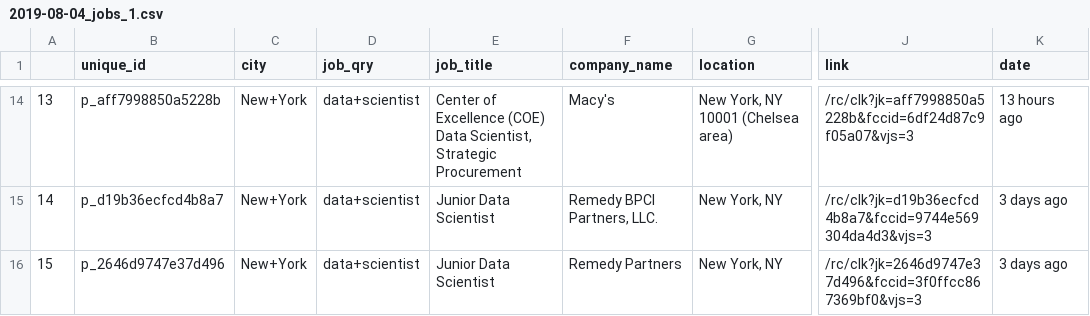
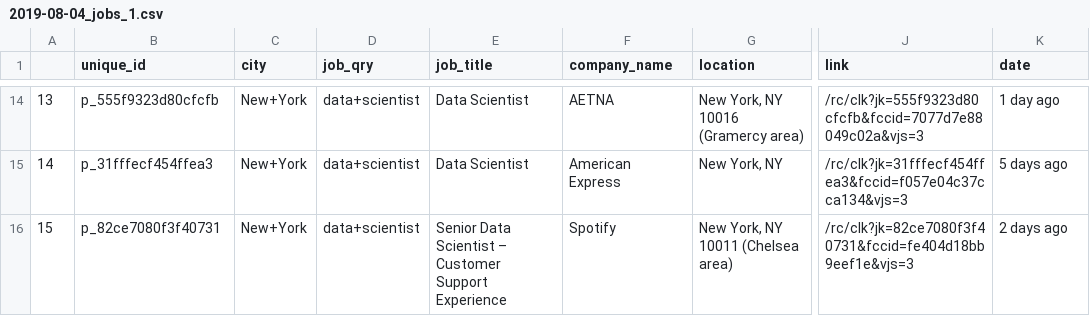
Before and after one commit to yennanliu/web_scraping, a CSV file: output/2019-08-04_jobs_1.csv, drawn as a sheet; only a part is shown, gaps mark what is left out; the diff covers the shown part only; the diff names each change by its address in the sheet, - before the commit and + after, or states it on an @@ line.

```diff
--- a/output/2019-08-04_jobs_1.csv
+++ b/output/2019-08-04_jobs_1.csv
-B14 (unique_id): p_aff7998850a5228b
+B14 (unique_id): p_555f9323d80cfcfb
-E14 (job_title): Center of Excellence (COE) Data Scientist, Strategic Procurement
+E14 (job_title): Data Scientist
-F14 (company_name): Macy's
+F14 (company_name): AETNA
-G14 (location): New York, NY 10001 (Chelsea area)
+G14 (location): New York, NY 10016 (Gramercy area)
-J14 (link): /rc/clk?jk=aff7998850a5228b&fccid=6df24d87c9f05a07&vjs=3
+J14 (link): /rc/clk?jk=555f9323d80cfcfb&fccid=7077d7e88049c02a&vjs=3
-K14 (date): 13 hours ago
+K14 (date): 1 day ago
-B15 (unique_id): p_d19b36ecfcd4b8a7
+B15 (unique_id): p_31fffecf454ffea3
-E15 (job_title): Junior Data Scientist
+E15 (job_title): Data Scientist
-F15 (company_name): Remedy BPCI Partners, LLC.
+F15 (company_name): American Express
-J15 (link): /rc/clk?jk=d19b36ecfcd4b8a7&fccid=9744e569304da4d3&vjs=3
+J15 (link): /rc/clk?jk=31fffecf454ffea3&fccid=f057e04c37cca134&vjs=3
-K15 (date): 3 days ago
+K15 (date): 5 days ago
-B16 (unique_id): p_2646d9747e37d496
+B16 (unique_id): p_82ce7080f3f40731
-E16 (job_title): Junior Data Scientist
+E16 (job_title): Senior Data Scientist – Customer Support Experience
-F16 (company_name): Remedy Partners
+F16 (company_name): Spotify
-G16 (location): New York, NY
+G16 (location): New York, NY 10011 (Chelsea area)
-J16 (link): /rc/clk?jk=2646d9747e37d496&fccid=3f0ffcc867369bf0&vjs=3
+J16 (link): /rc/clk?jk=82ce7080f3f40731&fccid=fe404d18bb9eef1e&vjs=3
-K16 (date): 3 days ago
+K16 (date): 2 days ago
```
Also changed, not shown: 76 edited cells elsewhere in this file.
